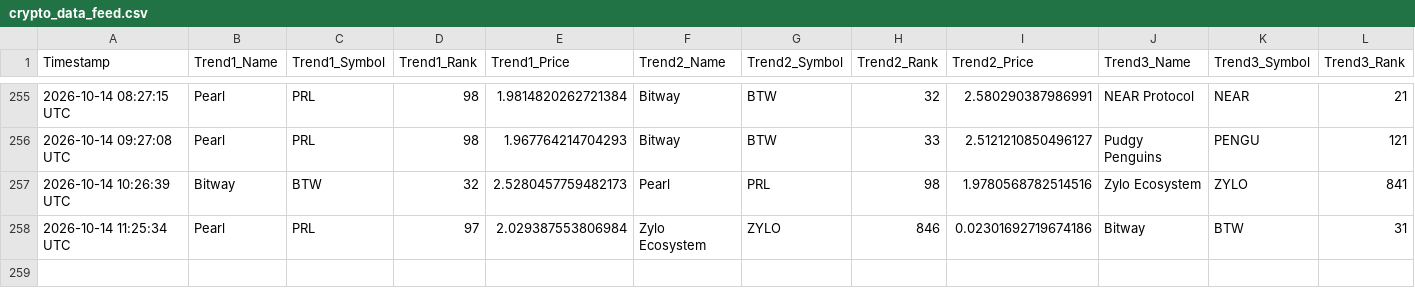
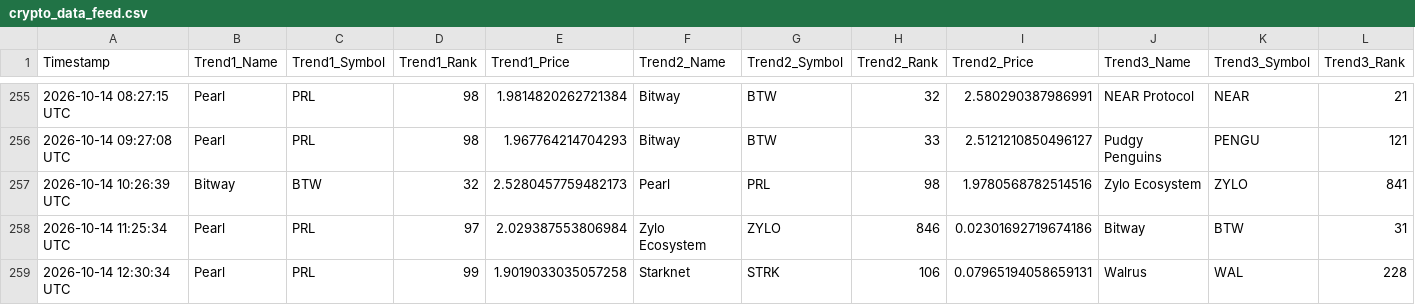
Before and after one commit to ezio-prog/crypto-data-grid, a CSV file: crypto_data_feed.csv, drawn as a sheet; only a part is shown, gaps mark what is left out; rows hold the shown columns only; the diff names each change by its address in the sheet, - before the commit and + after, or states it on an @@ line.

Commit message:
Automated update: Logged data string [skip ci]

```diff
--- a/crypto_data_feed.csv
+++ b/crypto_data_feed.csv
+row 259: 2026-10-14 12:30:34 UTC | Pearl | PRL | 99 | 1.9019033035057258 | Starknet | STRK | 106 | 0.07965194058659131 | Walrus | WAL | 228
```
